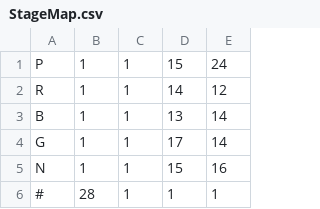
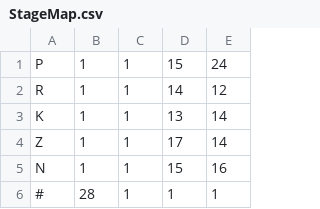
Before and after one commit to T0655/GameDevelopmentApplication1, a CSV file: Develop/Resource/Map/StageMap.csv, drawn as a sheet; only a part is shown.

```diff
--- a/Develop/Resource/Map/StageMap.csv
+++ b/Develop/Resource/Map/StageMap.csv
@@ -2,4 +2,4 @@ P,1,1,15,24
 R,1,1,14,12
-B,1,1,13,14
-G,1,1,17,14
+K,1,1,13,14
+Z,1,1,17,14
 N,1,1,15,16
```
Also changed, not shown: 36 other files.
